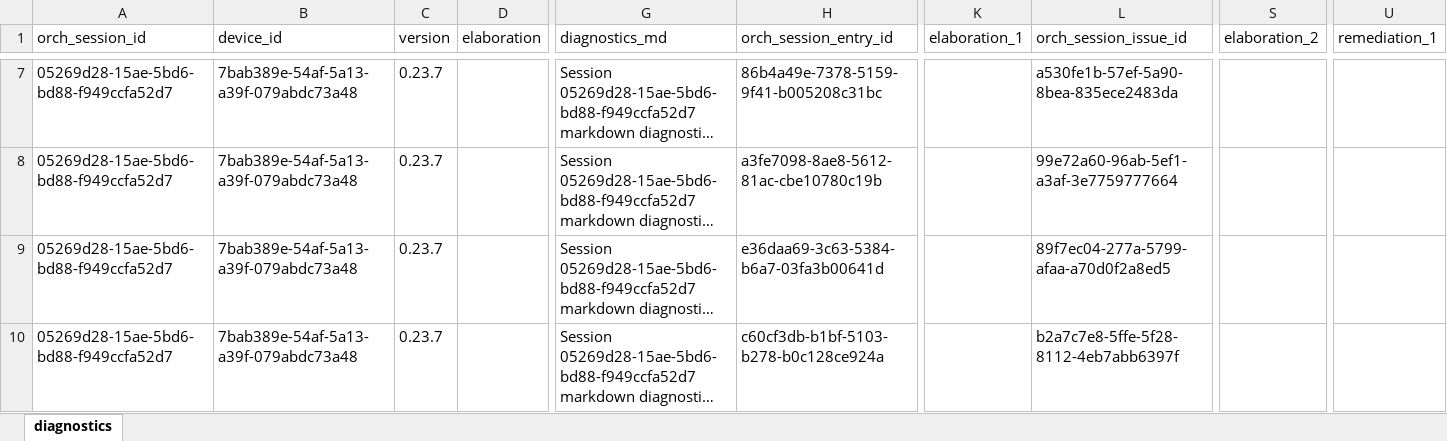
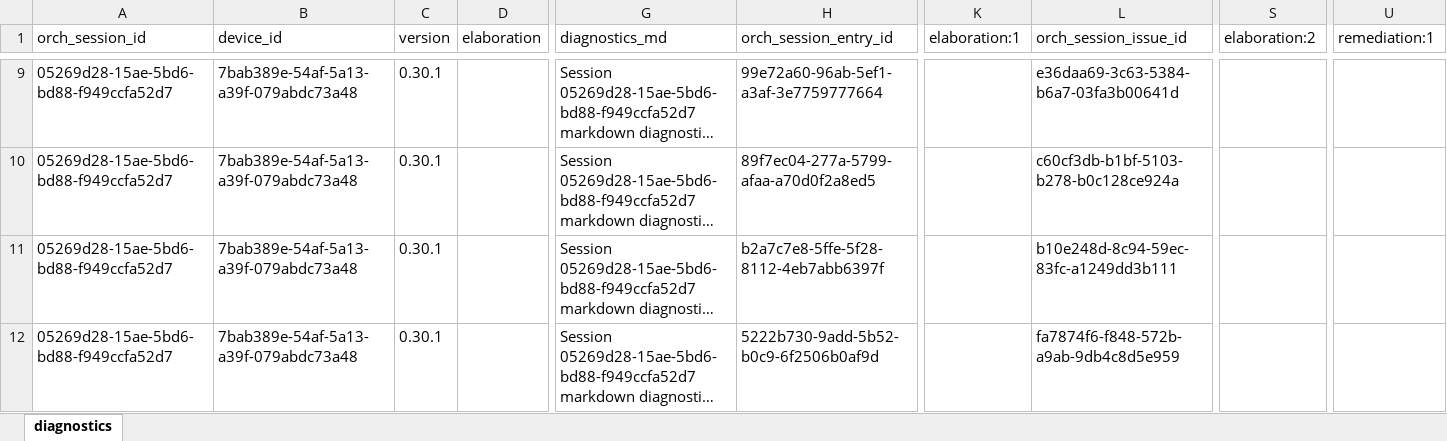
Before and after one commit to qe-collaborative-services/1115-hub, an Excel workbook: support/assurance/ahc-hrsn-elt/screening/results-test-e2e/diagnostics.xlsx, sheet diagnostics, drawn as a sheet; only a part is shown, gaps mark what is left out; long unchanged cells end in …; values as stored, in another font and other column widths than the file's, no borders; addresses are those after the commit; the diff covers the shown part only; the diff names each change by its address in the sheet, - before the commit and + after, or states it on an @@ line.

```diff
--- a/support/assurance/ahc-hrsn-elt/screening/results-test-e2e/diagnostics.xlsx (sheet diagnostics)
+++ b/support/assurance/ahc-hrsn-elt/screening/results-test-e2e/diagnostics.xlsx (sheet diagnostics)
-K1: elaboration_1
+K1: elaboration:1
-S1: elaboration_2
+S1: elaboration:2
-U1: remediation_1
+U1: remediation:1
-C9:C12 (version): 0.23.7
+C9:C12 (version): 0.30.1
-H9 (orch_session_entry_id): 86b4a49e-7378-5159-9f41-b005208c31bc
+H9 (orch_session_entry_id): 99e72a60-96ab-5ef1-a3af-3e7759777664
-L9 (orch_session_issue_id): a530fe1b-57ef-5a90-8bea-835ece2483da
+L9 (orch_session_issue_id): e36daa69-3c63-5384-b6a7-03fa3b00641d
-H10 (orch_session_entry_id): a3fe7098-8ae8-5612-81ac-cbe10780c19b
+H10 (orch_session_entry_id): 89f7ec04-277a-5799-afaa-a70d0f2a8ed5
-L10 (orch_session_issue_id): 99e72a60-96ab-5ef1-a3af-3e7759777664
+L10 (orch_session_issue_id): c60cf3db-b1bf-5103-b278-b0c128ce924a
-H11 (orch_session_entry_id): e36daa69-3c63-5384-b6a7-03fa3b00641d
+H11 (orch_session_entry_id): b2a7c7e8-5ffe-5f28-8112-4eb7abb6397f
-L11 (orch_session_issue_id): 89f7ec04-277a-5799-afaa-a70d0f2a8ed5
+L11 (orch_session_issue_id): b10e248d-8c94-59ec-83fc-a1249dd3b111
-H12 (orch_session_entry_id): c60cf3db-b1bf-5103-b278-b0c128ce924a
+H12 (orch_session_entry_id): 5222b730-9add-5b52-b0c9-6f2506b0af9d
-L12 (orch_session_issue_id): b2a7c7e8-5ffe-5f28-8112-4eb7abb6397f
+L12 (orch_session_issue_id): fa7874f6-f848-572b-a9ab-9db4c8d5e959
```
Also changed, not shown: 2 added rows and 53 edited cells elsewhere in this sheet, 18 other files.
